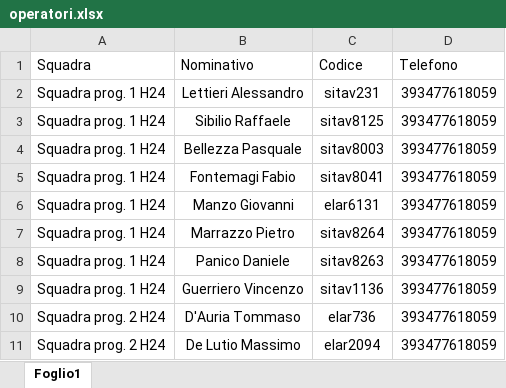
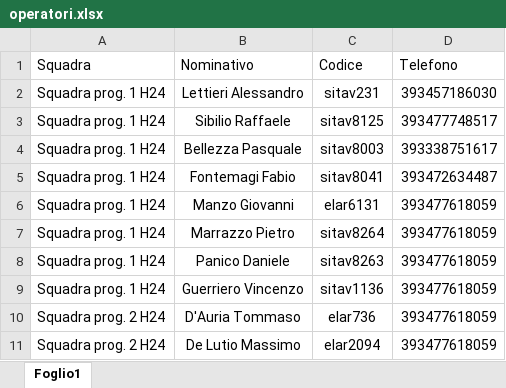
Before and after one commit to ivancolantuono/manutenzione-treni, an Excel workbook: operatori.xlsx, sheet Foglio1, drawn as a sheet; only a part is shown; values as stored, in another font and other column widths than the file's, no borders; the diff names each change by its address in the sheet, - before the commit and + after, or states it on an @@ line.

```diff
--- a/operatori.xlsx (sheet Foglio1)
+++ b/operatori.xlsx (sheet Foglio1)
-D2 (Telefono): 393477618059
+D2 (Telefono): 393457186030
-D3 (Telefono): 393477618059
+D3 (Telefono): 393477748517
-D4 (Telefono): 393477618059
+D4 (Telefono): 393338751617
-D5 (Telefono): 393477618059
+D5 (Telefono): 393472634487
```
Also changed, not shown: 1 other file.
